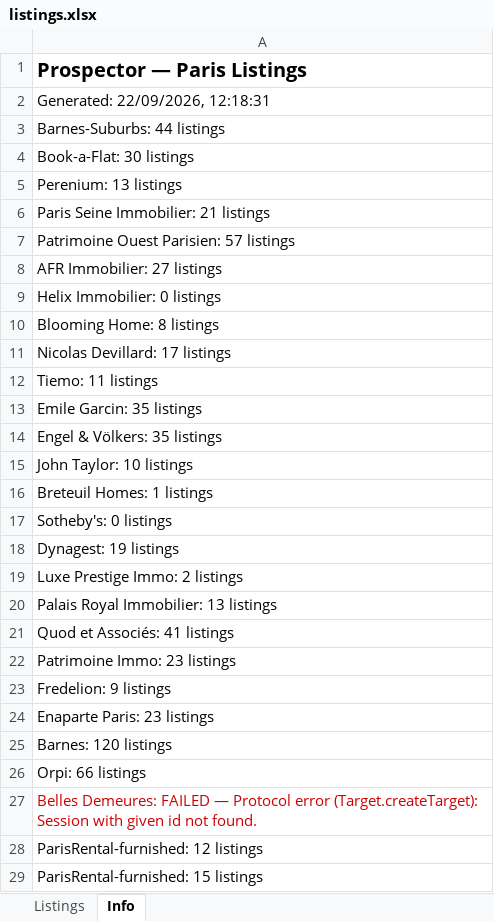
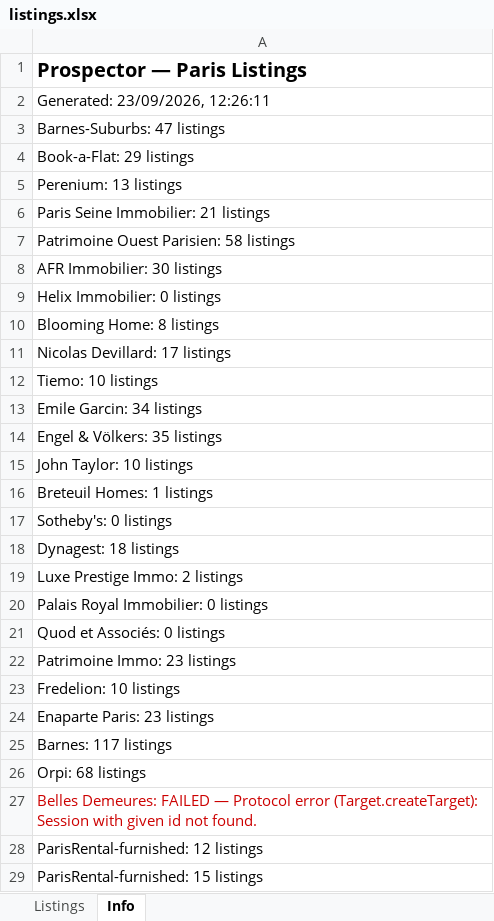
Before and after one commit to YFIP/House-Search-Agent, an Excel workbook: listings.xlsx, sheet Info, drawn as a sheet; only a part is shown; values as stored, in another font and other column widths than the file's, no borders; the diff covers the shown part only; the diff names each change by its address in the sheet, - before the commit and + after, or states it on an @@ line.

```diff
--- a/listings.xlsx (sheet Info)
+++ b/listings.xlsx (sheet Info)
-A2: Generated: 22/09/2026, 12:18:31
+A2: Generated: 23/09/2026, 12:26:11
-A3: Barnes-Suburbs: 44 listings
+A3: Barnes-Suburbs: 47 listings
-A4: Book-a-Flat: 30 listings
+A4: Book-a-Flat: 29 listings
-A7: Patrimoine Ouest Parisien: 57 listings
+A7: Patrimoine Ouest Parisien: 58 listings
-A8: AFR Immobilier: 27 listings
+A8: AFR Immobilier: 30 listings
-A12: Tiemo: 11 listings
+A12: Tiemo: 10 listings
-A13: Emile Garcin: 35 listings
+A13: Emile Garcin: 34 listings
-A18: Dynagest: 19 listings
+A18: Dynagest: 18 listings
-A20: Palais Royal Immobilier: 13 listings
+A20: Palais Royal Immobilier: 0 listings
-A21: Quod et Associés: 41 listings
+A21: Quod et Associés: 0 listings
-A23: Fredelion: 9 listings
+A23: Fredelion: 10 listings
-A25: Barnes: 120 listings
+A25: Barnes: 117 listings
-A26: Orpi: 66 listings
+A26: Orpi: 68 listings
```
Also changed, not shown: 5 edited cells elsewhere in this sheet, sheet Listings, listings-sale.xlsx, 1 other file.
